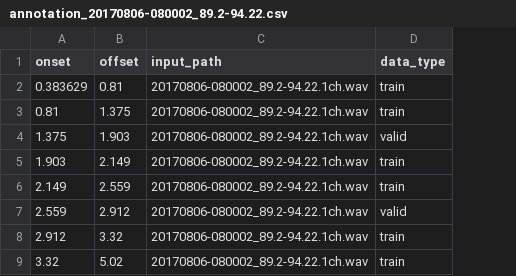
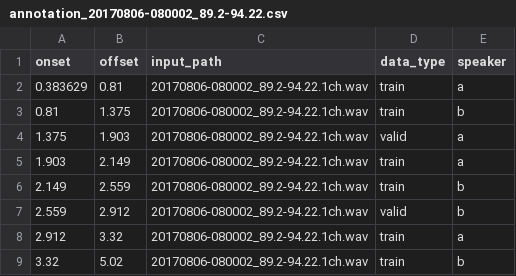
Before and after one commit to tkc-morita/seq2seq_abcd-vae, a CSV file: toy_data/annotation_20170806-080002_89.2-94.22.csv, drawn as a sheet; the diff names each change by its address in the sheet, - before the commit and + after, or states it on an @@ line.

Commit message:
Implemented the speaker embedding to feed to the decoder.

```diff
--- a/toy_data/annotation_20170806-080002_89.2-94.22.csv
+++ b/toy_data/annotation_20170806-080002_89.2-94.22.csv
+column E (speaker), rows 2-9: a | b | a | a | b | b | a | b
```
Also changed, not shown: 6 other files.
